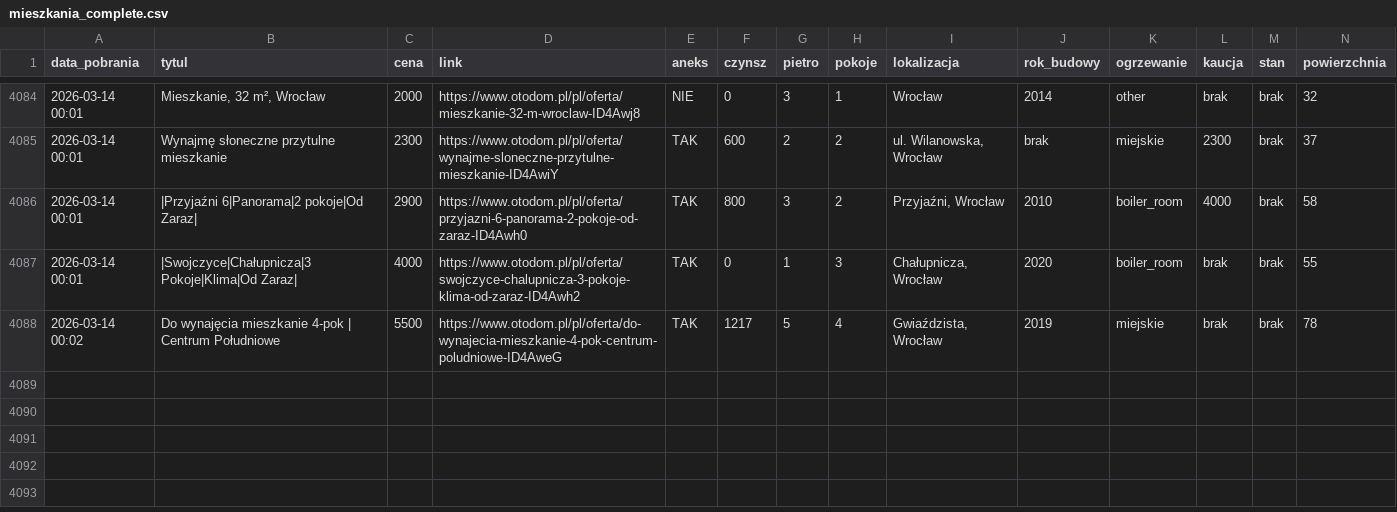
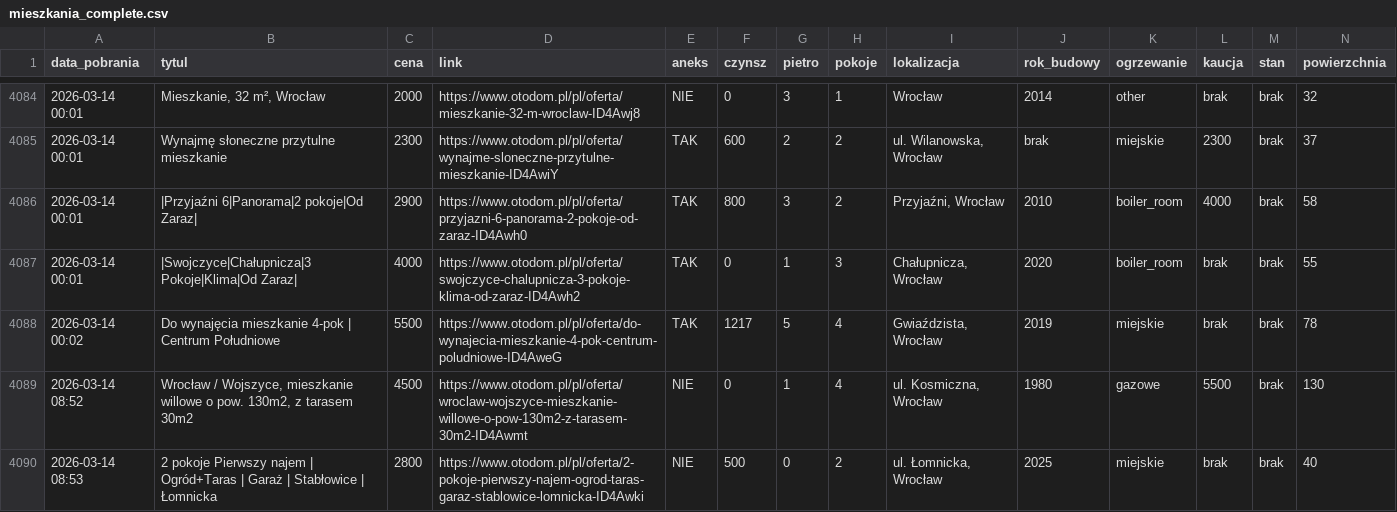
Before and after one commit to krybojda/scraping_wro, a CSV file: mieszkania_complete.csv, drawn as a sheet; only a part is shown, gaps mark what is left out; rows hold the shown columns only; the diff names each change by its address in the sheet, - before the commit and + after, or states it on an @@ line.

```diff
--- a/mieszkania_complete.csv
+++ b/mieszkania_complete.csv
+row 4089: 2026-03-14 08:52 | Wrocław / Wojszyce, mieszkanie willowe o pow. 130m2, z tarasem 30m2 | 4500 | https://www.otodom.pl/pl/oferta/wroclaw-wojszyce-mieszkanie-willowe-o-pow-130m2-z-tarasem-30m2-ID4Awmt | NIE | 0 | 1 | 4 | ul. Kosmiczna, Wrocław | 1980 | gazowe | 5500 | brak | 130
+row 4090: 2026-03-14 08:53 | 2 pokoje Pierwszy najem | Ogród+Taras | Garaż | Stabłowice | Łomnicka | 2800 | https://www.otodom.pl/pl/oferta/2-pokoje-pierwszy-najem-ogrod-taras-garaz-stablowice-lomnicka-ID4Awki | NIE | 500 | 0 | 2 | ul. Łomnicka, Wrocław | 2025 | miejskie | brak | brak | 40
```
Also changed, not shown: 1 other file.
